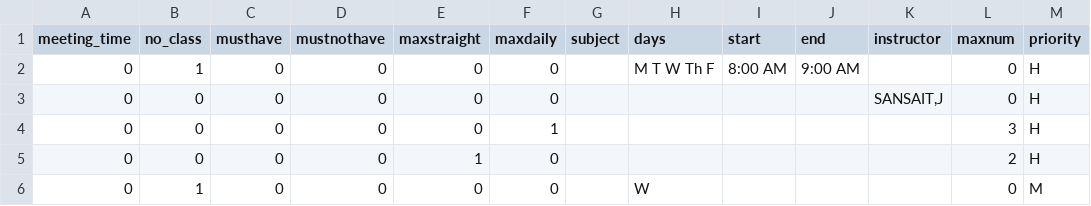
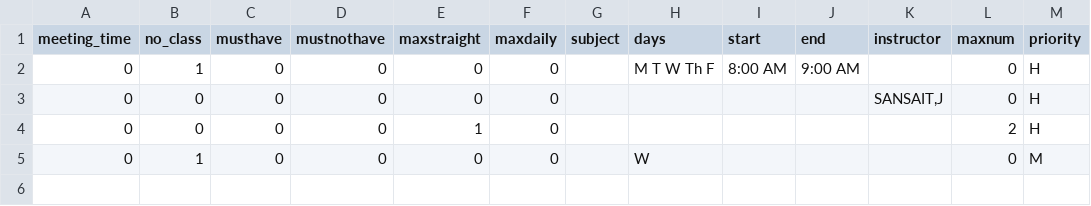
Before and after one commit to allynjdc/PAGOD_final, a CSV file: public/constraints/2.csv, drawn as a sheet; the diff names each change by its address in the sheet, - before the commit and + after, or states it on an @@ line.

```diff
--- a/public/constraints/2.csv
+++ b/public/constraints/2.csv
-row 4: 0 | 0 | 0 | 0 | 0 | 1 |  |  |  |  |  | 3 | H
```
Also changed, not shown: public/schedule/2.csv, 3 other files.
